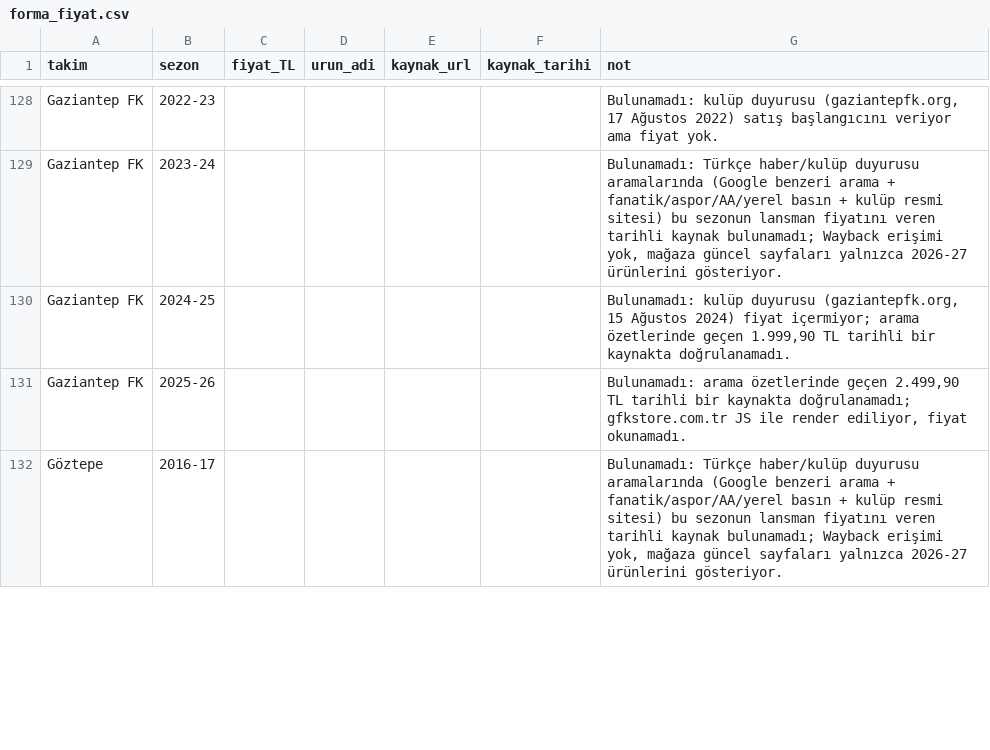
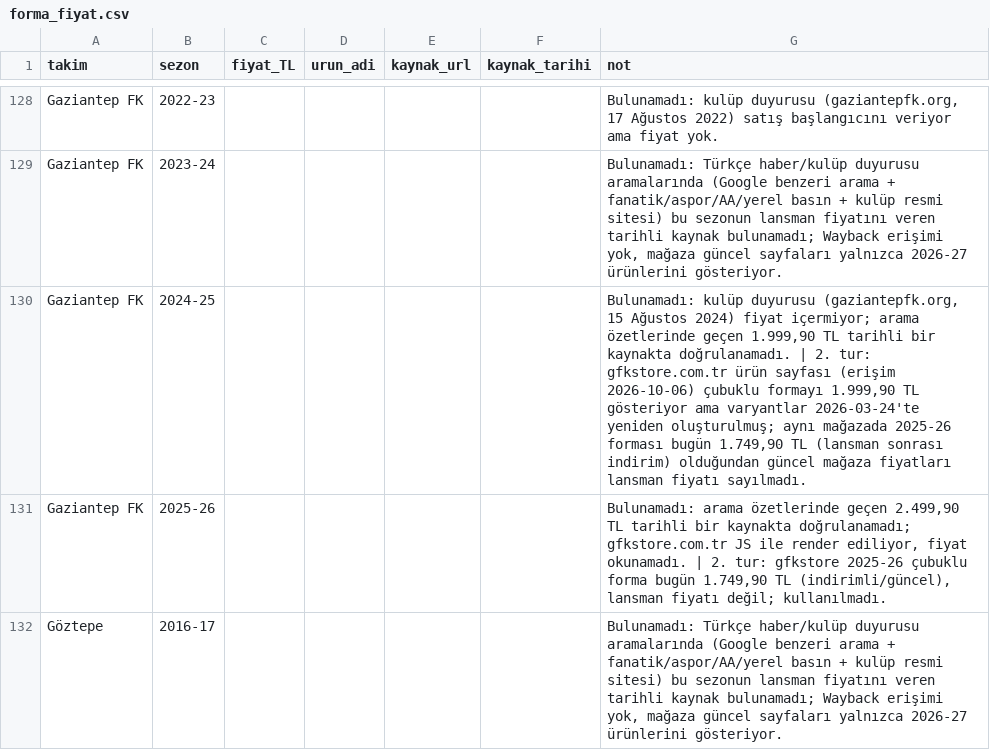
Before and after one commit to kutluege/Superlig_team_analysis, a CSV file: data/agents/forma/forma_fiyat.csv, drawn as a sheet; only a part is shown, gaps mark what is left out; the diff covers the shown part only.

```diff
--- a/data/agents/forma/forma_fiyat.csv
+++ b/data/agents/forma/forma_fiyat.csv
@@ -129,4 +129,4 @@ Gaziantep FK,2022-23,,,,,"Bulunamadı: kulüp duyurusu (gaziantepfk.org, 17 Ağu
 Gaziantep FK,2023-24,,,,,"Bulunamadı: Türkçe haber/kulüp duyurusu aramalarında (Google benzeri arama + fanatik/aspor/AA/yerel basın + kulüp resmi sitesi) bu sezonun lansman fiyatını veren tarihli kaynak bulunamadı; Wayback erişimi yok, mağaza güncel sayfaları yalnızca 2026-27 ürünlerini gösteriyor."
-Gaziantep FK,2024-25,,,,,"Bulunamadı: kulüp duyurusu (gaziantepfk.org, 15 Ağustos 2024) fiyat içermiyor; arama özetlerinde geçen 1.999,90 TL tarihli bir kaynakta doğrulanamadı."
-Gaziantep FK,2025-26,,,,,"Bulunamadı: arama özetlerinde geçen 2.499,90 TL tarihli bir kaynakta doğrulanamadı; gfkstore.com.tr JS ile render ediliyor, fiyat okunamadı."
+Gaziantep FK,2024-25,,,,,"Bulunamadı: kulüp duyurusu (gaziantepfk.org, 15 Ağustos 2024) fiyat içermiyor; arama özetlerinde geçen 1.999,90 TL tarihli bir kaynakta doğrulanamadı. | 2. tur: gfkstore.com.tr ürün sayfası (erişim 2026-10-06) çubuklu formayı 1.999,90 TL gösteriyor ama varyantlar 2026-03-24'te yeniden oluşturulmuş; aynı mağazada 2025-26 forması bugün 1.749,90 TL (lansman sonrası indirim) olduğundan güncel mağaza fiyatları lansman fiyatı sayılmadı."
+Gaziantep FK,2025-26,,,,,"Bulunamadı: arama özetlerinde geçen 2.499,90 TL tarihli bir kaynakta doğrulanamadı; gfkstore.com.tr JS ile render ediliyor, fiyat okunamadı. | 2. tur: gfkstore 2025-26 çubuklu forma bugün 1.749,90 TL (indirimli/güncel), lansman fiyatı değil; kullanılmadı."
 Göztepe,2016-17,,,,,"Bulunamadı: Türkçe haber/kulüp duyurusu aramalarında (Google benzeri arama + fanatik/aspor/AA/yerel basın + kulüp resmi sitesi) bu sezonun lansman fiyatını veren tarihli kaynak bulunamadı; Wayback erişimi yok, mağaza güncel sayfaları yalnızca 2026-27 ürünlerini gösteriyor."
```
Also changed, not shown: 10 edited cells elsewhere in this file, data/skor_karti.csv, 31 other files.
